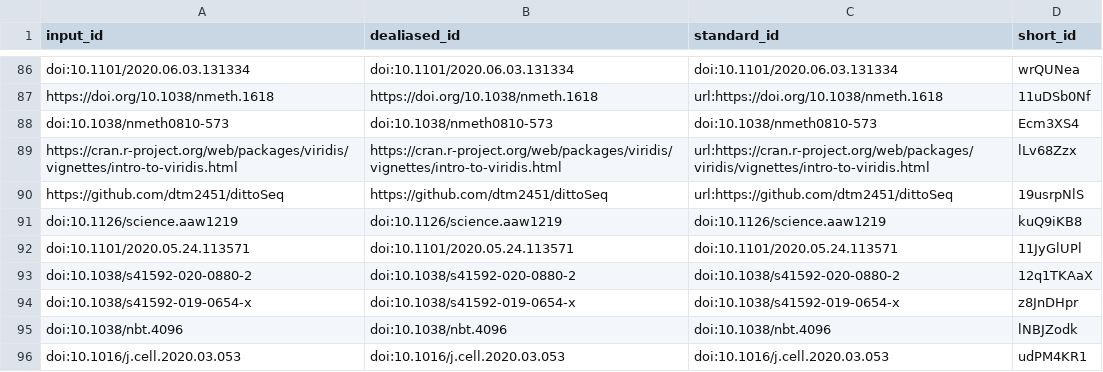
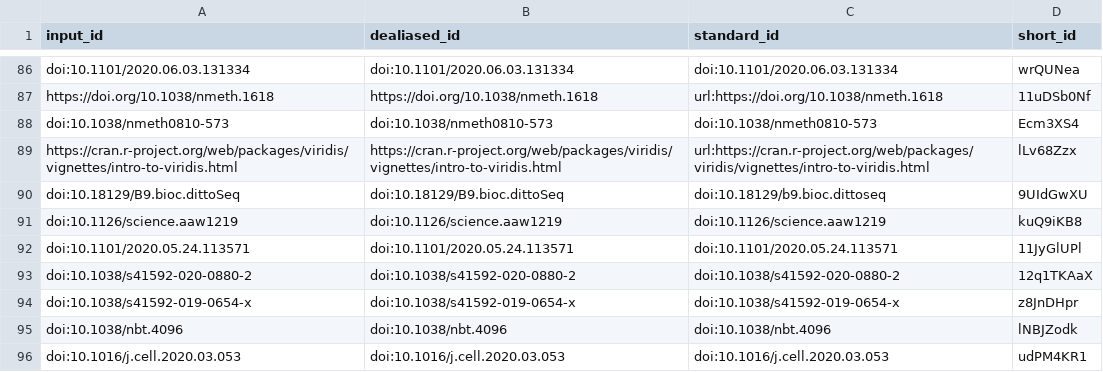
Before and after one commit to BIRSBiointegration/whitePaper, a TSV file: citations.tsv, drawn as a sheet; only a part is shown, gaps mark what is left out; removed rows and columns are numbered as before the commit, all else as after; the diff names each change by its address in the sheet, - before the commit and + after, or states it on an @@ line.

Commit message:
update doi [ci skip]
This build is based on
https://github.com/BIRSBiointegration/whitePaper/commit/8d14eab7c35c7916f2de0a2ef53be332e7466a5f.

This commit was created by the following CI build and job:
https://github.com/BIRSBiointegration/whitePaper/commit/8d14eab7c35c7916f2de0a2ef53be332e7466a5f/checks
https://github.com/BIRSBiointegration/whitePaper/runs/237144201

```diff
--- a/citations.tsv
+++ b/citations.tsv
-row 90: https://github.com/dtm2451/dittoSeq | https://github.com/dtm2451/dittoSeq | url:https://github.com/dtm2451/dittoSeq | 19usrpNlS
+row 90: doi:10.18129/B9.bioc.dittoSeq | doi:10.18129/B9.bioc.dittoSeq | doi:10.18129/b9.bioc.dittoseq | 9UIdGwXU
```
Also changed, not shown: 7 other files.
